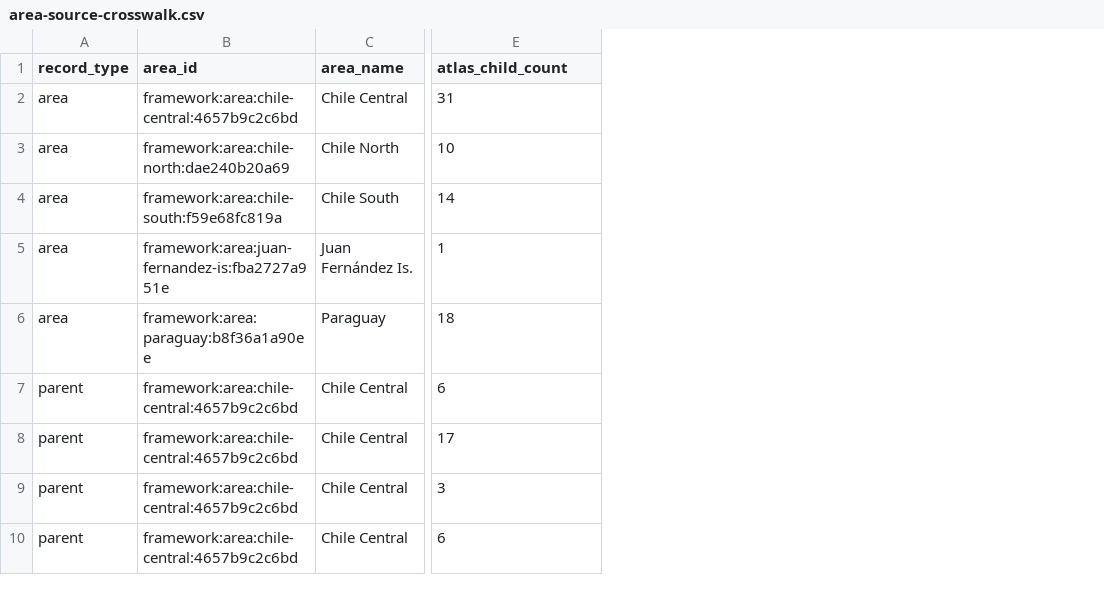
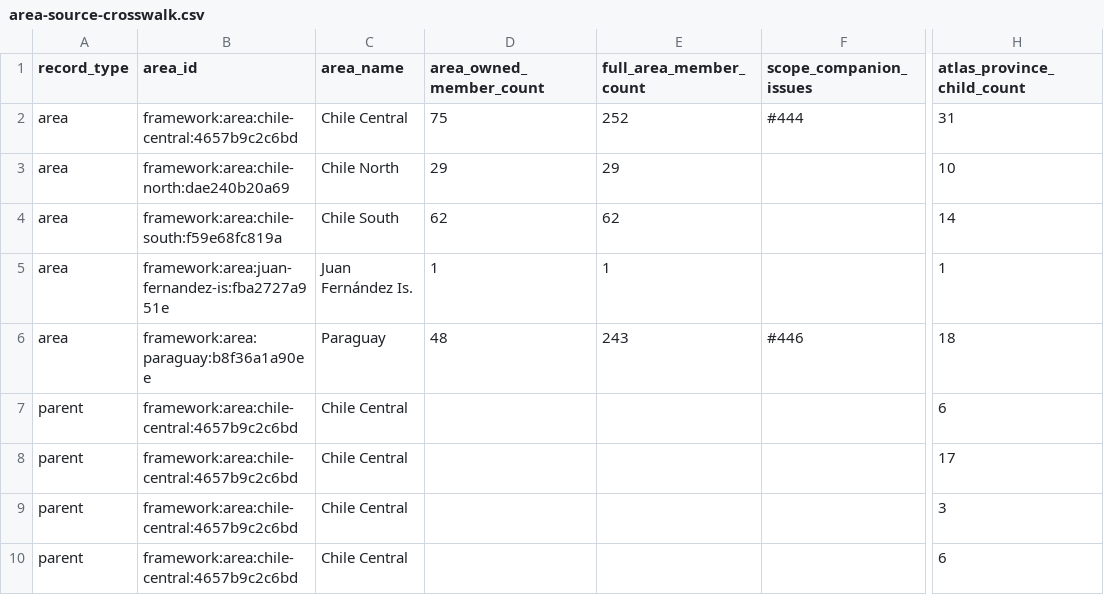
Before and after one commit to ChengshuLi/WorldAtlas, a CSV file: data/regional-review/regional-review-9b6d6a9ecf8f6c3b/findings/area-source-crosswalk.csv, drawn as a sheet; only a part is shown, gaps mark what is left out; addresses are those after the commit; the diff names each change by its address in the sheet, - before the commit and + after, or states it on an @@ line.

Commit message:
Complete South America batch 4 area scope evidence

```diff
--- a/data/regional-review/regional-review-9b6d6a9ecf8f6c3b/findings/area-source-crosswalk.csv
+++ b/data/regional-review/regional-review-9b6d6a9ecf8f6c3b/findings/area-source-crosswalk.csv
+column D (area_owned_member_count), rows 2-6: 75 | 29 | 62 | 1 | 48
+column E (full_area_member_count), rows 2-6: 252 | 29 | 62 | 1 | 243
+column F (scope_companion_issues), rows 2-6: #444 |  |  |  | #446
-H1: atlas_child_count
+H1: atlas_province_child_count
```
Also changed, not shown: 5 other files.
